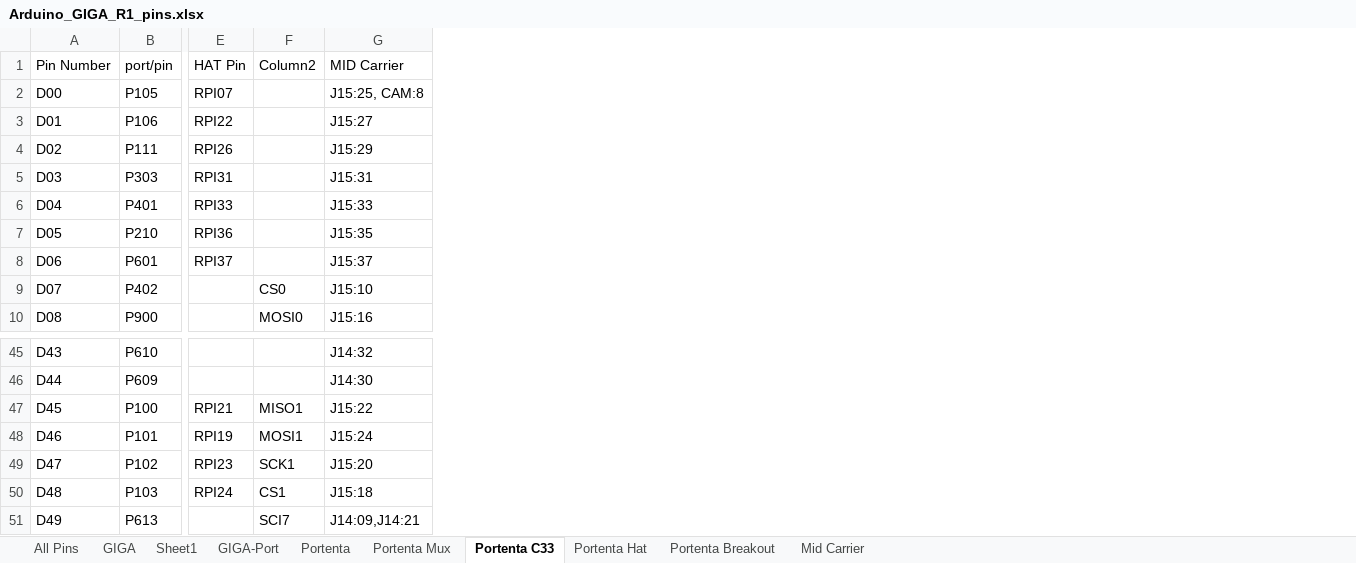
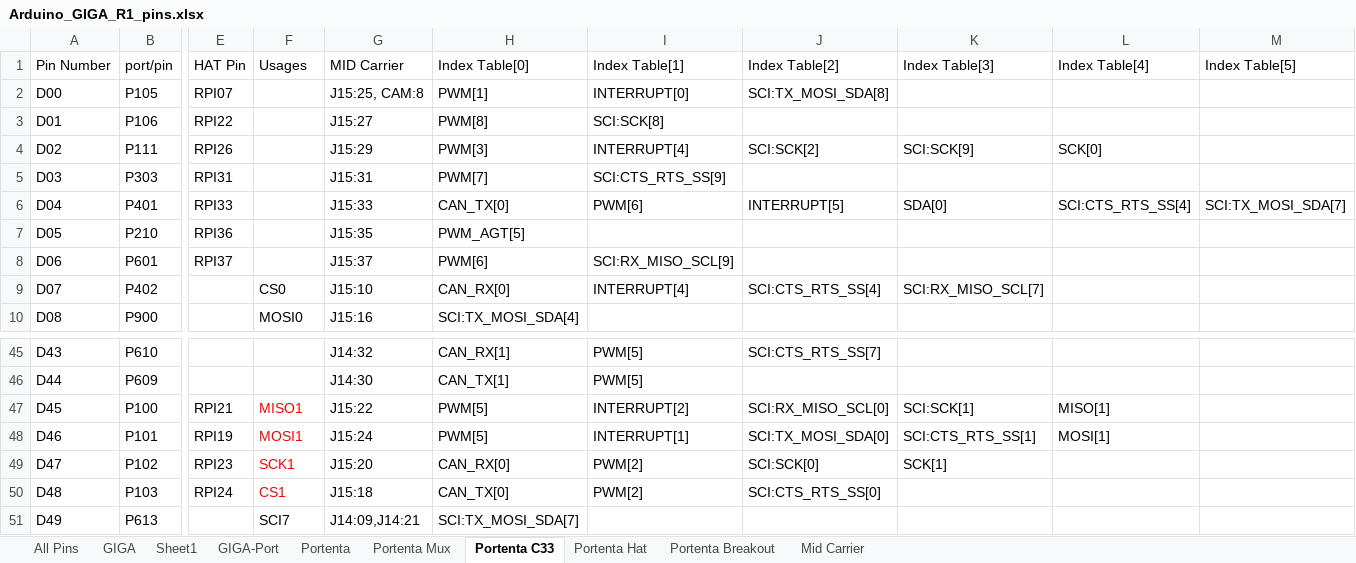
Before and after one commit to KurtE/Arduino_GIGA-stuff, an Excel workbook: Documents/Arduino_GIGA_R1_pins.xlsx, sheet Portenta C33, drawn as a sheet; only a part is shown, gaps mark what is left out; values as stored, in another font and other column widths than the file's, no borders; table styles not drawn; the diff names each change by its address in the sheet, - before the commit and + after, or states it on an @@ line.

Commit message:
Update Arduino_GIGA_R1_pins.xlsx

```diff
--- a/Documents/Arduino_GIGA_R1_pins.xlsx (sheet Portenta C33)
+++ b/Documents/Arduino_GIGA_R1_pins.xlsx (sheet Portenta C33)
+column H (Index Table[0]), rows 2-10: PWM[1] | PWM[8] | PWM[3] | PWM[7] | CAN_TX[0] | PWM_AGT[5] | PWM[6] | CAN_RX[0] | SCI:TX_MOSI_SDA[4]; rows 45-51: CAN_RX[1] | CAN_TX[1] | PWM[5] | PWM[5] | CAN_RX[0] | CAN_TX[0] | SCI:TX_MOSI_SDA[7]
+column I (Index Table[1]), rows 2-9: INTERRUPT[0] | SCI:SCK[8] | INTERRUPT[4] | SCI:CTS_RTS_SS[9] | PWM[6] |  | SCI:RX_MISO_SCL[9] | INTERRUPT[4]; rows 45-50: PWM[5] | PWM[5] | INTERRUPT[2] | INTERRUPT[1] | PWM[2] | PWM[2]
+column J (Index Table[2]), rows 2-9: SCI:TX_MOSI_SDA[8] |  | SCI:SCK[2] |  | INTERRUPT[5] |  |  | SCI:CTS_RTS_SS[4]; rows 45-50: SCI:CTS_RTS_SS[7] |  | SCI:RX_MISO_SCL[0] | SCI:TX_MOSI_SDA[0] | SCI:SCK[0] | SCI:CTS_RTS_SS[0]
+column K (Index Table[3]), rows 4-9: SCI:SCK[9] |  | SDA[0] |  |  | SCI:RX_MISO_SCL[7]; rows 47-49: SCI:SCK[1] | SCI:CTS_RTS_SS[1] | SCK[1]
+column L (Index Table[4]), rows 4-6: SCK[0] |  | SCI:CTS_RTS_SS[4]; rows 47-48: MISO[1] | MOSI[1]
+column M (Index Table[5]), row 6: SCI:TX_MOSI_SDA[7]
-F1: Column2
+F1: Usages
-F47:F50 text colour: black
+F47:F50 text colour: #FF0000
```
